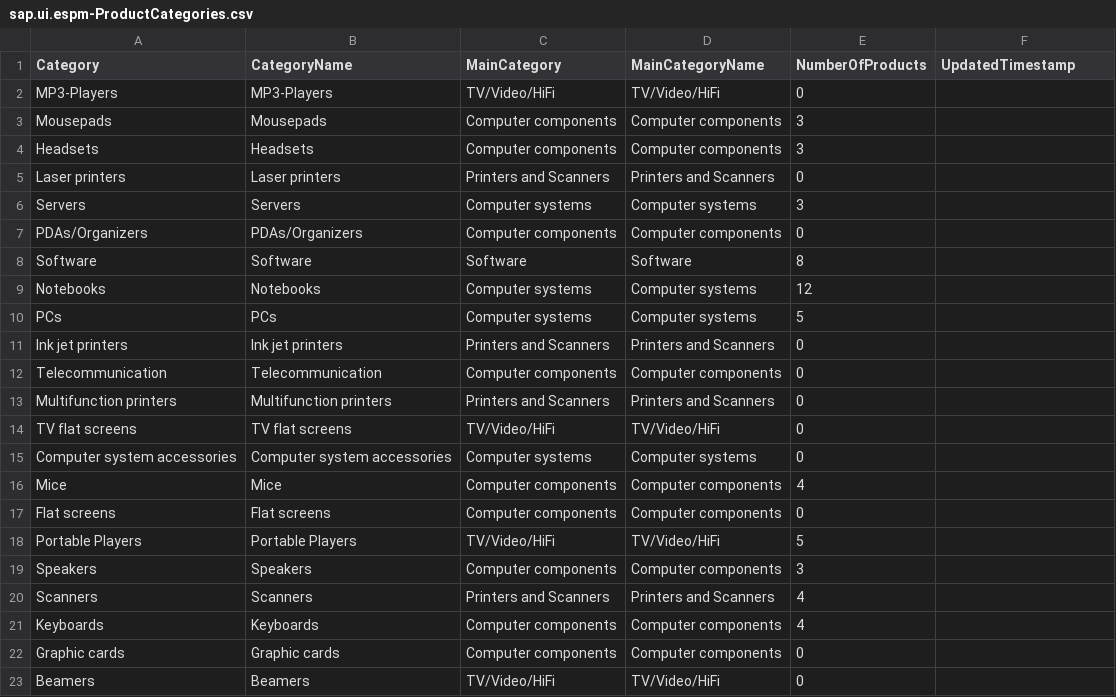
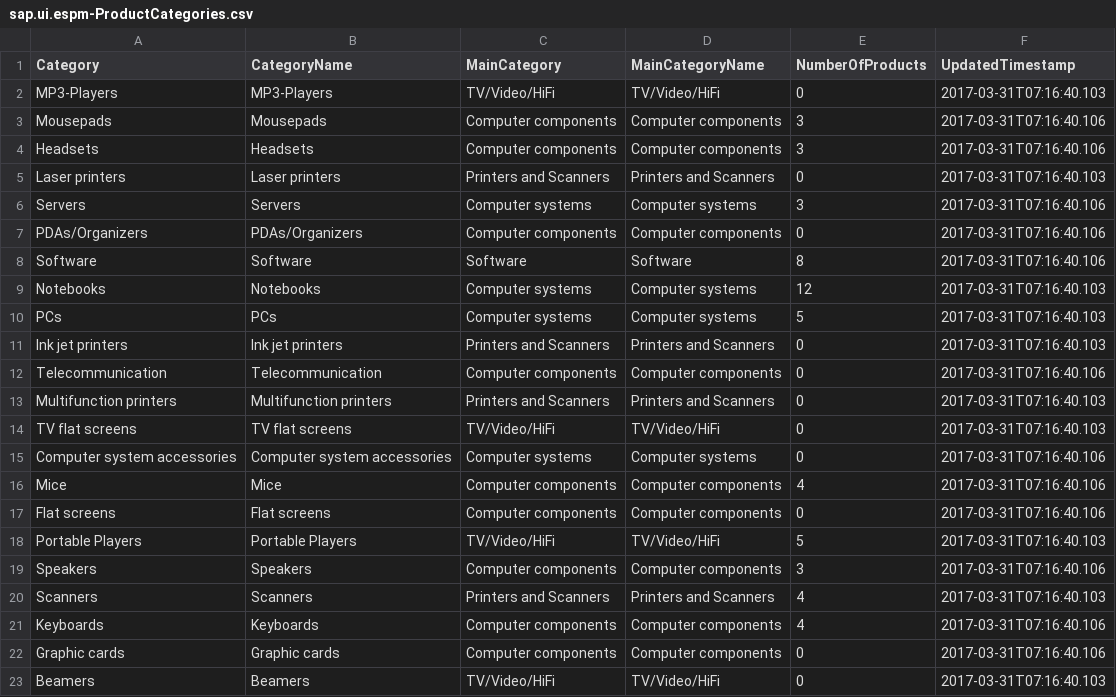
Before and after one commit to limch237/EPSM, a CSV file: db/data/sap.ui.espm-ProductCategories.csv, drawn as a sheet.

```diff
--- a/db/data/sap.ui.espm-ProductCategories.csv
+++ b/db/data/sap.ui.espm-ProductCategories.csv
@@ -1,23 +1,23 @@
 Category;CategoryName;MainCategory;MainCategoryName;NumberOfProducts;UpdatedTimestamp
-MP3-Players;MP3-Players;TV/Video/HiFi;TV/Video/HiFi;0;
-Mousepads;Mousepads;Computer components;Computer components;3;
-Headsets;Headsets;Computer components;Computer components;3;
-Laser printers;Laser printers;Printers and Scanners;Printers and Scanners;0;
-Servers;Servers;Computer systems;Computer systems;3;
-PDAs/Organizers;PDAs/Organizers;Computer components;Computer components;0;
-Software;Software;Software;Software;8;
-Notebooks;Notebooks;Computer systems;Computer systems;12;
-PCs;PCs;Computer systems;Computer systems;5;
-Ink jet printers;Ink jet printers;Printers and Scanners;Printers and Scanners;0;
-Telecommunication;Telecommunication;Computer components;Computer components;0;
-Multifunction printers;Multifunction printers;Printers and Scanners;Printers and Scanners;0;
-TV flat screens;TV flat screens;TV/Video/HiFi;TV/Video/HiFi;0;
-Computer system accessories;Computer system accessories;Computer systems;Computer systems;0;
-Mice;Mice;Computer components;Computer components;4;
-Flat screens;Flat screens;Computer components;Computer components;0;
-Portable Players;Portable Players;TV/Video/HiFi;TV/Video/HiFi;5;
-Speakers;Speakers;Computer components;Computer components;3;
-Scanners;Scanners;Printers and Scanners;Printers and Scanners;4;
-Keyboards;Keyboards;Computer components;Computer components;4;
-Graphic cards;Graphic cards;Computer components;Computer components;0;
-Beamers;Beamers;TV/Video/HiFi;TV/Video/HiFi;0;
+MP3-Players;MP3-Players;TV/Video/HiFi;TV/Video/HiFi;0;2017-03-31T07:16:40.103
+Mousepads;Mousepads;Computer components;Computer components;3;2017-03-31T07:16:40.106
+Headsets;Headsets;Computer components;Computer components;3;2017-03-31T07:16:40.106
+Laser printers;Laser printers;Printers and Scanners;Printers and Scanners;0;2017-03-31T07:16:40.103
+Servers;Servers;Computer systems;Computer systems;3;2017-03-31T07:16:40.106
+PDAs/Organizers;PDAs/Organizers;Computer components;Computer components;0;2017-03-31T07:16:40.106
+Software;Software;Software;Software;8;2017-03-31T07:16:40.106
+Notebooks;Notebooks;Computer systems;Computer systems;12;2017-03-31T07:16:40.103
+PCs;PCs;Computer systems;Computer systems;5;2017-03-31T07:16:40.103
+Ink jet printers;Ink jet printers;Printers and Scanners;Printers and Scanners;0;2017-03-31T07:16:40.103
+Telecommunication;Telecommunication;Computer components;Computer components;0;2017-03-31T07:16:40.106
+Multifunction printers;Multifunction printers;Printers and Scanners;Printers and Scanners;0;2017-03-31T07:16:40.103
+TV flat screens;TV flat screens;TV/Video/HiFi;TV/Video/HiFi;0;2017-03-31T07:16:40.103
+Computer system accessories;Computer system accessories;Computer systems;Computer systems;0;2017-03-31T07:16:40.106
+Mice;Mice;Computer components;Computer components;4;2017-03-31T07:16:40.106
+Flat screens;Flat screens;Computer components;Computer components;0;2017-03-31T07:16:40.106
+Portable Players;Portable Players;TV/Video/HiFi;TV/Video/HiFi;5;2017-03-31T07:16:40.103
+Speakers;Speakers;Computer components;Computer components;3;2017-03-31T07:16:40.106
+Scanners;Scanners;Printers and Scanners;Printers and Scanners;4;2017-03-31T07:16:40.103
+Keyboards;Keyboards;Computer components;Computer components;4;2017-03-31T07:16:40.106
+Graphic cards;Graphic cards;Computer components;Computer components;0;2017-03-31T07:16:40.106
+Beamers;Beamers;TV/Video/HiFi;TV/Video/HiFi;0;2017-03-31T07:16:40.103
```
Also changed, not shown: db/data/sap.ui.espm-Customers.csv, db/data/sap.ui.espm-Products.csv, 3 other files.
